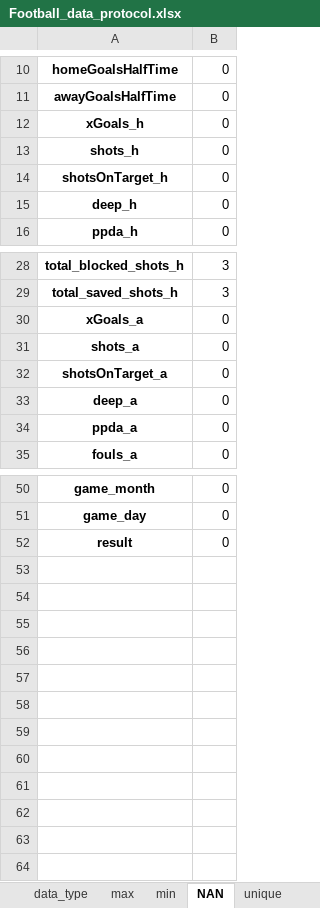
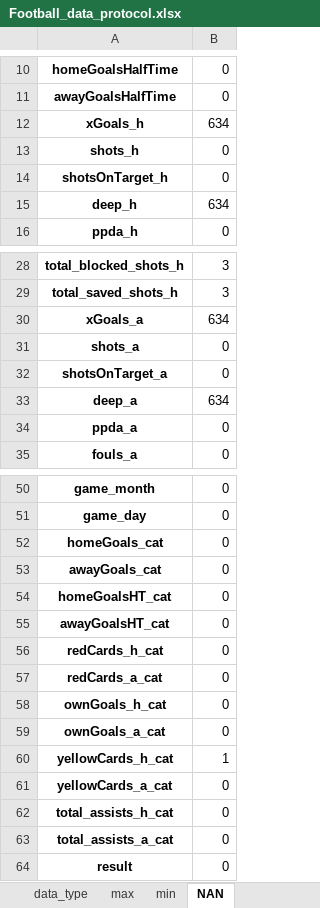
Before and after one commit to Eitan-Bluer/ML_Football_DS18, an Excel workbook: result/Football_data_protocol.xlsx, sheet NAN, drawn as a sheet; only a part is shown, gaps mark what is left out; values as stored, in another font and other column widths than the file's, no borders; the diff names each change by its address in the sheet, - before the commit and + after, or states it on an @@ line.

```diff
--- a/result/Football_data_protocol.xlsx (sheet NAN)
+++ b/result/Football_data_protocol.xlsx (sheet NAN)
-B12: 0
+B12: 634
-B15: 0
+B15: 634
-B30: 0
+B30: 634
-B33: 0
+B33: 634
+row 52: homeGoals_cat | 0
+row 53: awayGoals_cat | 0
+row 54: homeGoalsHT_cat | 0
+row 55: awayGoalsHT_cat | 0
+row 56: redCards_h_cat | 0
+row 57: redCards_a_cat | 0
+row 58: ownGoals_h_cat | 0
+row 59: ownGoals_a_cat | 0
+row 60: yellowCards_h_cat | 1
+row 61: yellowCards_a_cat | 0
+row 62: total_assists_h_cat | 0
+row 63: total_assists_a_cat | 0
```
Also changed, not shown: sheet category_counts, sheet data_type, sheet min, sheet max, other sheet tabs, 9 other files.
